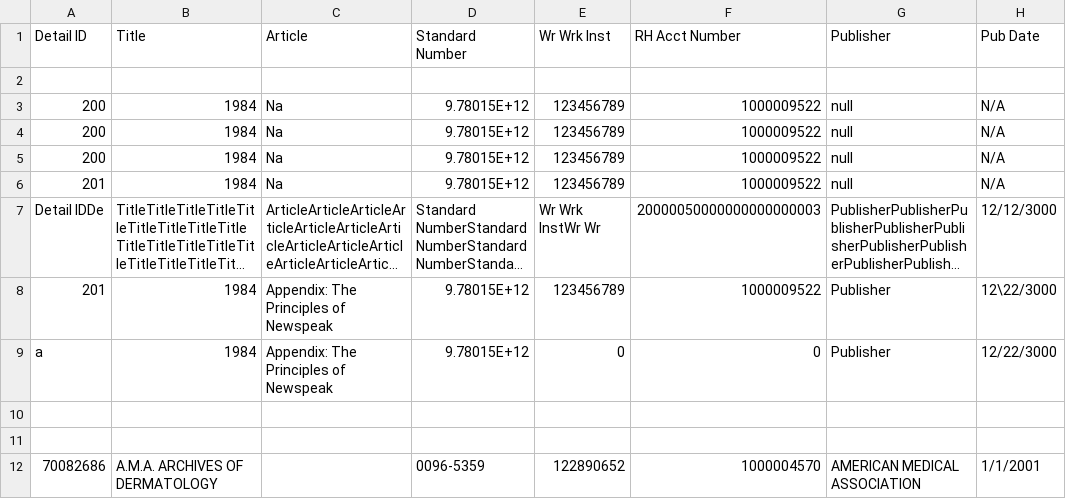
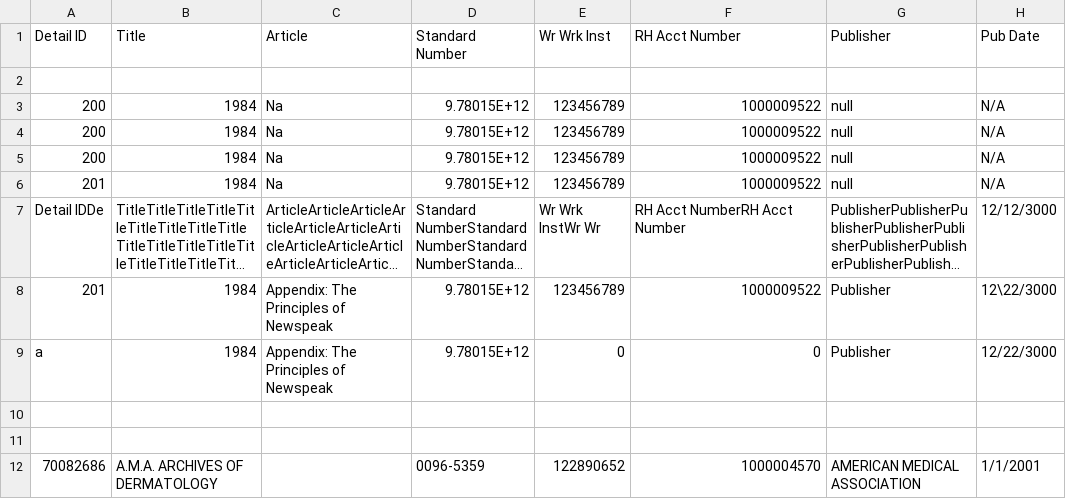
Before and after one commit to Dzmitry-Basiachenka/dist-foreign-aliakh, a CSV file: dist-foreign-service/src/testInteg/resources/com/copyright/rup/dist/foreign/service/csv/usages_with_errors.csv, drawn as a sheet; only a part is shown; long unchanged cells end in …; the diff names each change by its address in the sheet, - before the commit and + after, or states it on an @@ line.

```diff
--- a/dist-foreign-service/src/testInteg/resources/com/copyright/rup/dist/foreign/service/csv/usages_with_errors.csv
+++ b/dist-foreign-service/src/testInteg/resources/com/copyright/rup/dist/foreign/service/csv/usages_with_errors.csv
-F7 (RH Acct Number): 20000050000000000000003
+F7 (RH Acct Number): RH Acct NumberRH Acct Number
```
Also changed, not shown: dist-foreign-service/src/testInteg/resources/com/copyright/rup/dist/foreign/service/csv/usages_with_errors_report.csv, 5 other files.
